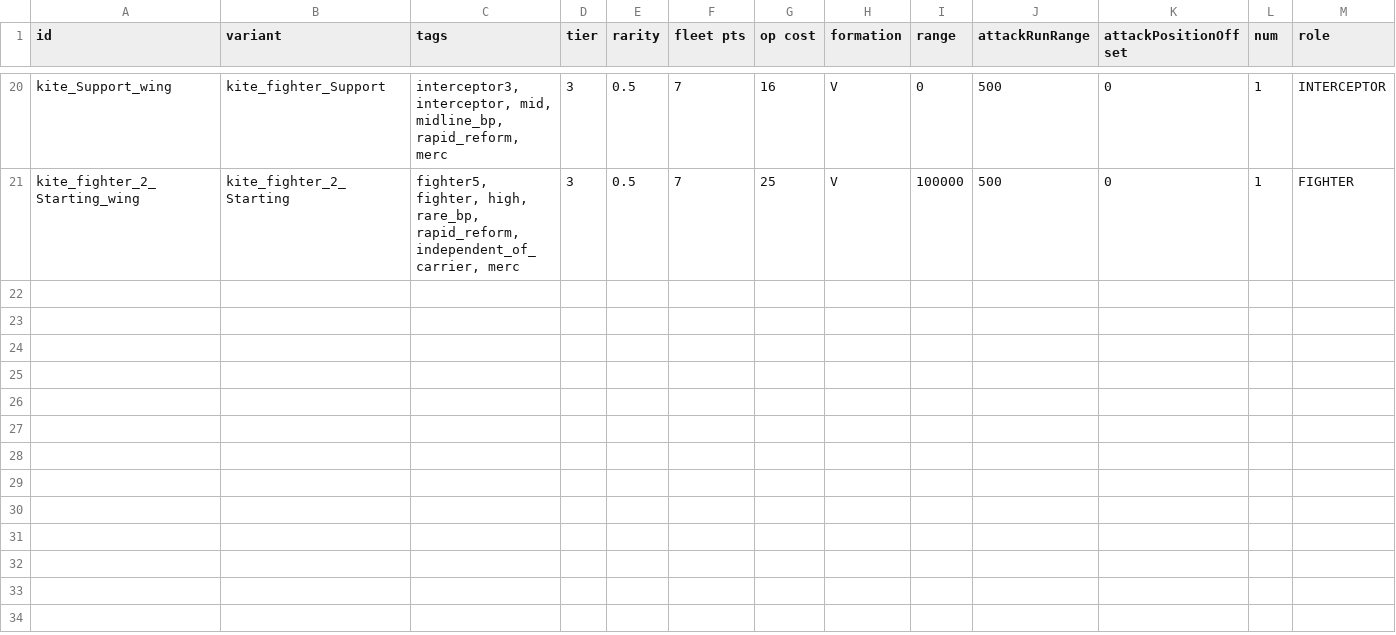
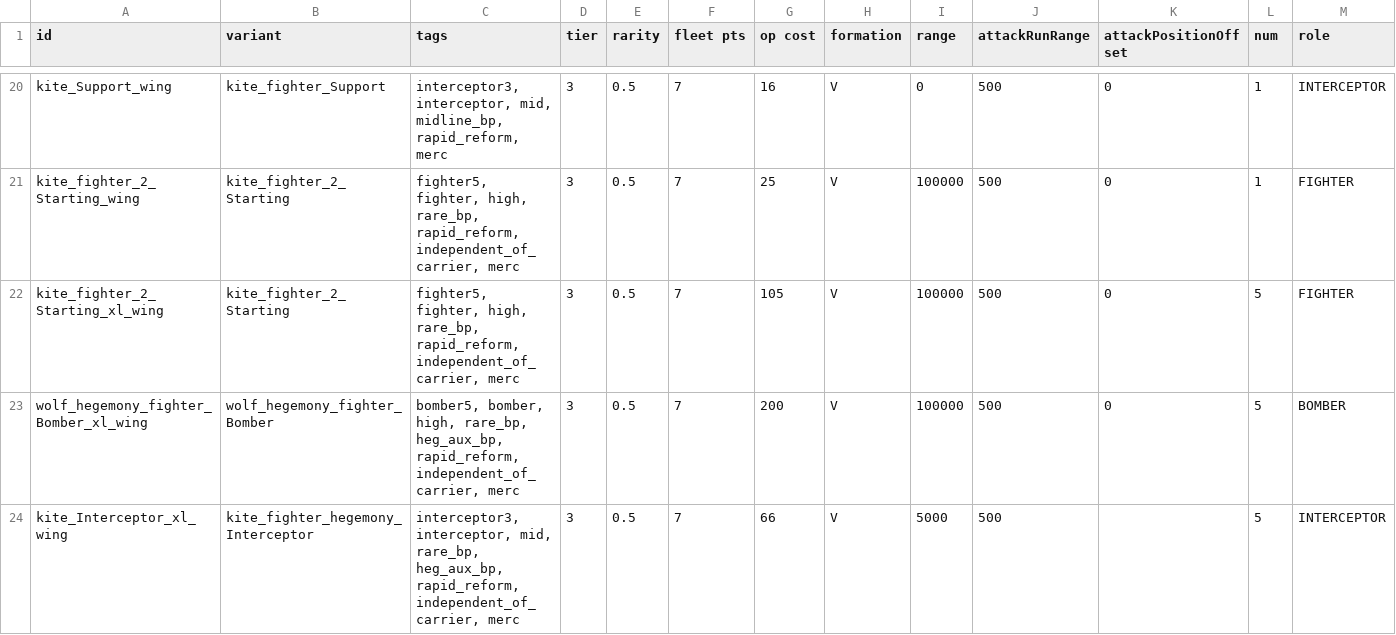
Before and after one commit to alycecil/StarSectorSupercarrier, a CSV file: data/hulls/wing_data.csv, drawn as a sheet; only a part is shown, gaps mark what is left out; rows hold the shown columns only; the diff names each change by its address in the sheet, - before the commit and + after, or states it on an @@ line.

```diff
--- a/data/hulls/wing_data.csv
+++ b/data/hulls/wing_data.csv
+row 22: kite_fighter_2_Starting_xl_wing | kite_fighter_2_Starting | fighter5, fighter, high, rare_bp, rapid_reform, independent_of_carrier, merc | 3 | 0.5 | 7 | 105 | V | 100000 | 500 | 0 | 5 | FIGHTER
+row 23: wolf_hegemony_fighter_Bomber_xl_wing | wolf_hegemony_fighter_Bomber | bomber5, bomber, high, rare_bp, heg_aux_bp, rapid_reform, independent_of_carrier, merc | 3 | 0.5 | 7 | 200 | V | 100000 | 500 | 0 | 5 | BOMBER
+row 24: kite_Interceptor_xl_wing | kite_fighter_hegemony_Interceptor | interceptor3, interceptor, mid, rare_bp, heg_aux_bp, rapid_reform, independent_of_carrier, merc | 3 | 0.5 | 7 | 66 | V | 5000 | 500 |  | 5 | INTERCEPTOR
```
Also changed, not shown: data/hullmods/hull_mods.csv, data/hulls/ship_data.csv, 26 other files.
